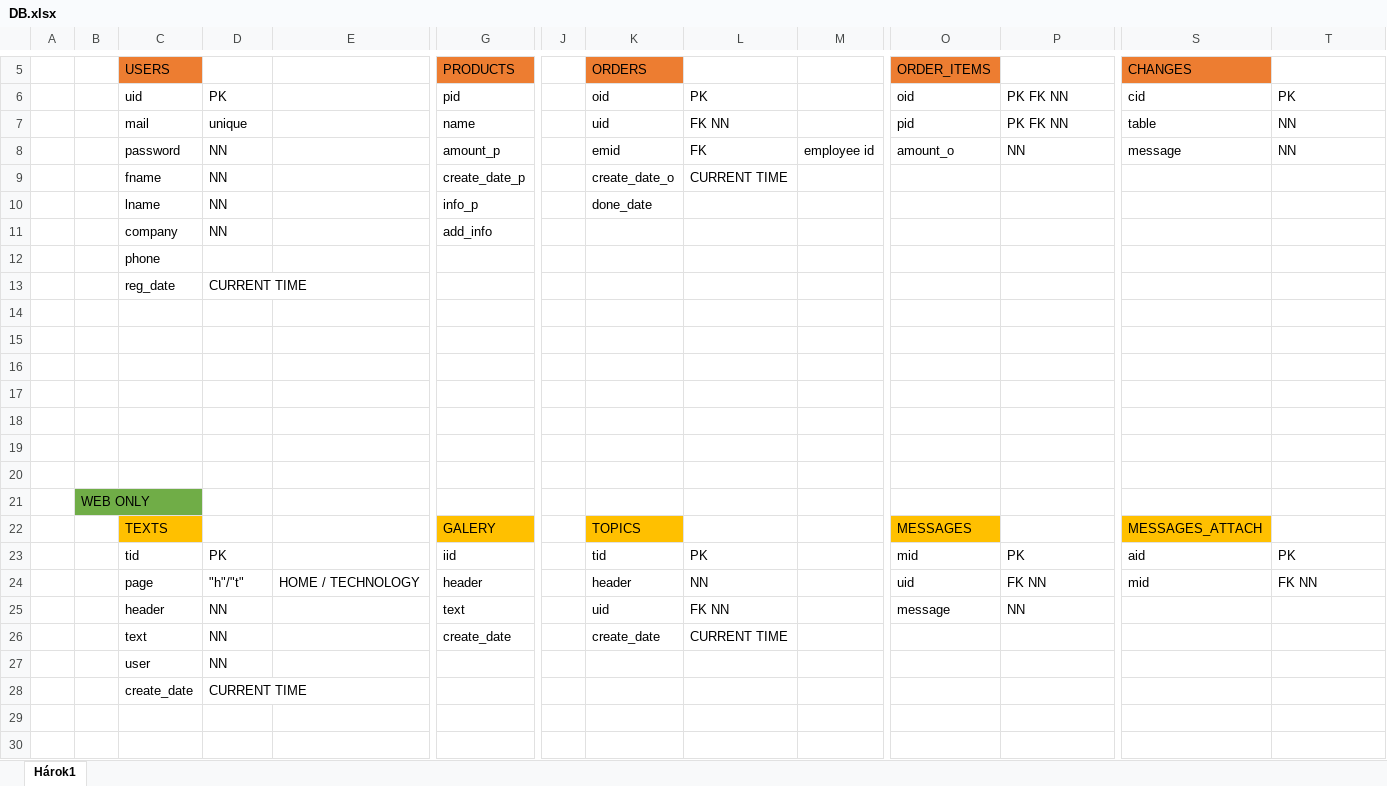
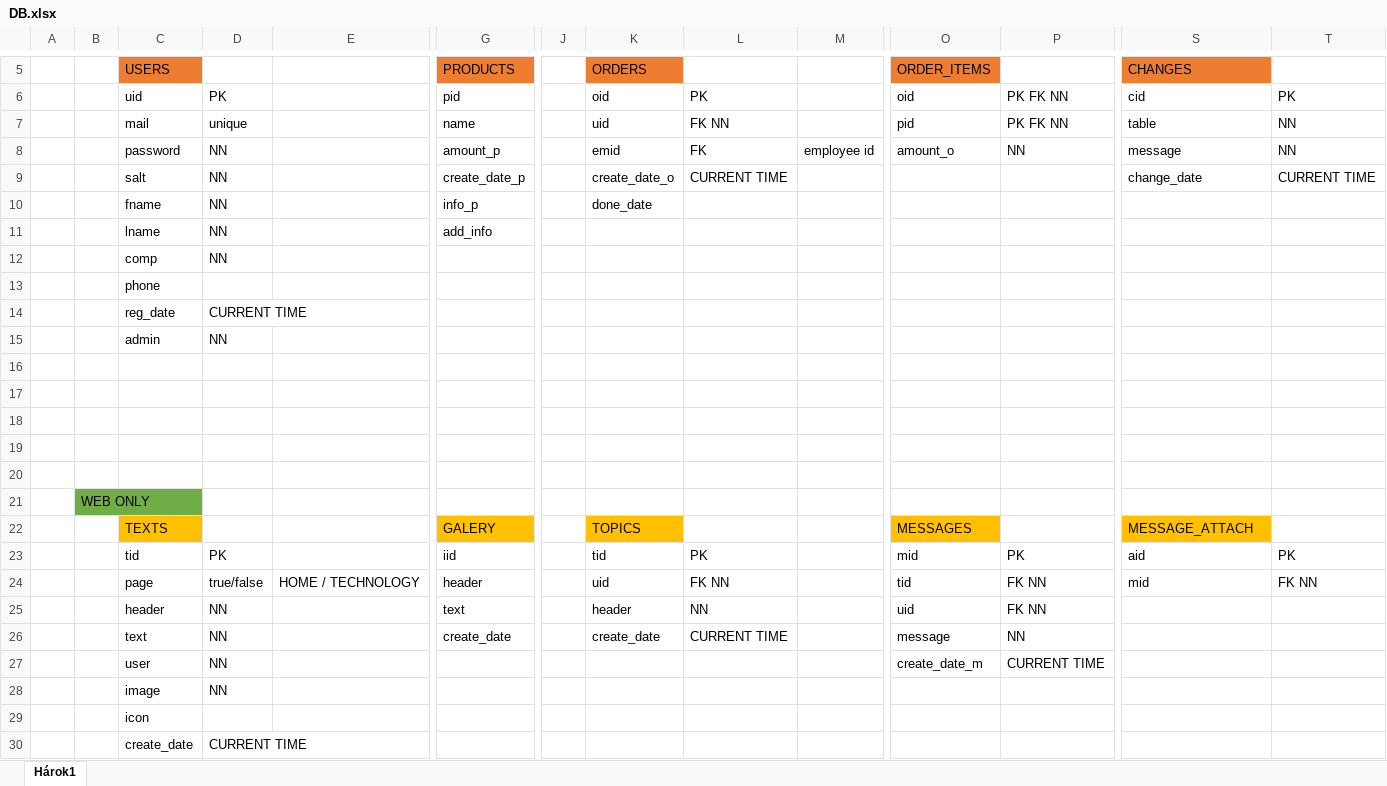
Before and after one commit to Jiyory/VAII_novy, an Excel workbook: DB.xlsx, sheet Hárok1, drawn as a sheet; only a part is shown, gaps mark what is left out; values as stored, in another font and other column widths than the file's, no borders; removed rows and columns are numbered as before the commit, all else as after; rows hold the shown columns only; the diff names each change by its address in the sheet, - before the commit and + after, or states it on an @@ line.

Commit message:
Vytvorenie administracie - moznost vytvorit a dropnut databazu

```diff
--- a/DB.xlsx (sheet Hárok1)
+++ b/DB.xlsx (sheet Hárok1)
-C9 (USERS): fname
+C9 (USERS): salt
-S9 (CHANGES): (empty)
+S9 (CHANGES): change_date
-T9: (empty)
+T9: CURRENT TIME
-C10 (USERS): lname
+C10 (USERS): fname
-C11 (USERS): company
+C11 (USERS): lname
+row 12:  |  | comp | NN
-row 15: (empty)
+row 15:  |  | admin | NN
-row 15: (empty)
-S22 (CHANGES): MESSAGES_ATTACH
+S22 (CHANGES): MESSAGE_ATTACH
-D24: "h"/"t"
+D24: true/false
-K24 (ORDERS): header
+K24 (ORDERS): uid
-L24: NN
+L24: FK NN
-O24 (ORDER_ITEMS): uid
+O24 (ORDER_ITEMS): tid
-row 25:  |  | header | NN |  | text |  | uid | FK NN |  | message | NN
+row 25:  |  | header | NN |  | text |  | header | NN |  | uid | FK NN
-O26 (ORDER_ITEMS): (empty)
+O26 (ORDER_ITEMS): message
-P26: (empty)
+P26: NN
+row 27:  |  | user | NN |  |  |  |  |  |  | create_date_m | CURRENT TIME
-C28 (USERS): user
+C28 (USERS): image
+row 29:  |  | icon
```
Also changed, not shown: 11 other files.
